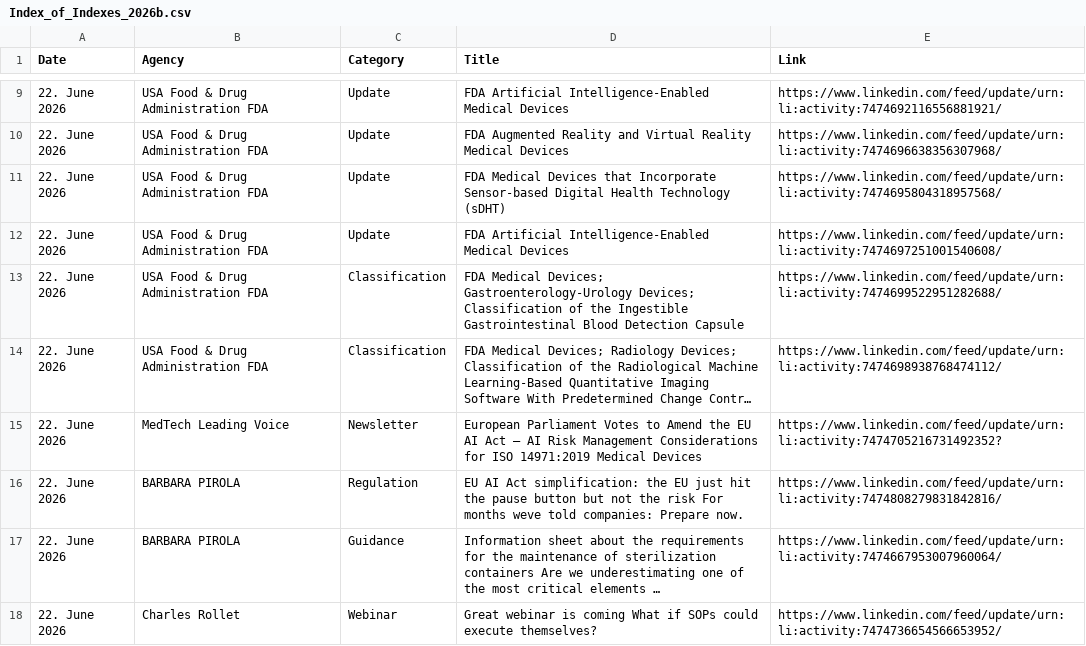
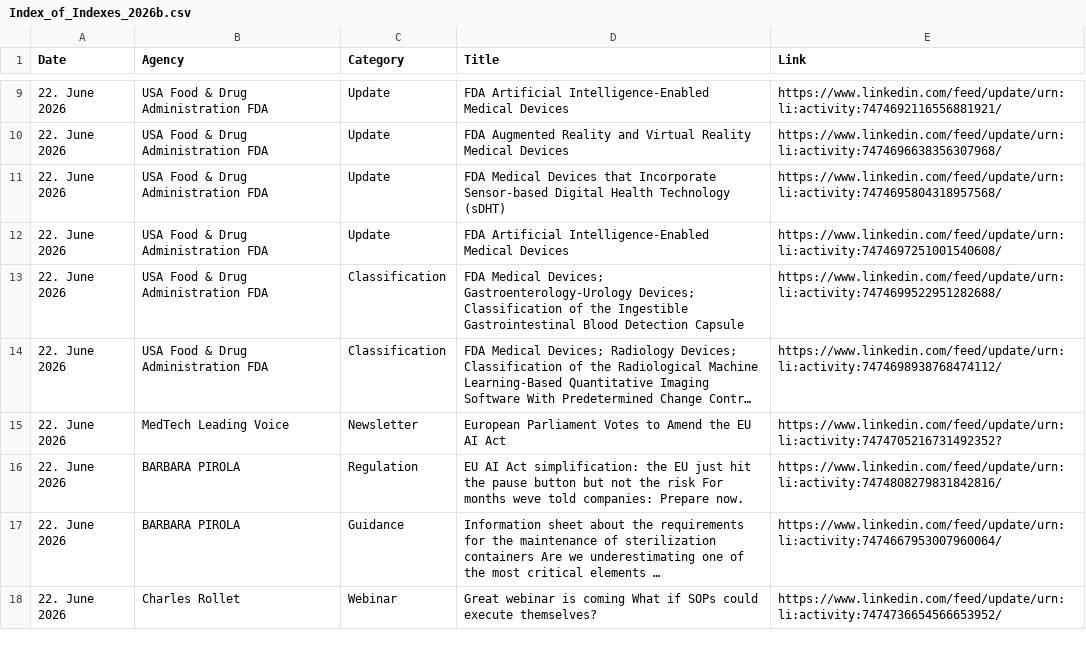
Before and after one commit to MartinCKing/Index-of-Indexes, a CSV file: Index_of_Indexes_2026b.csv, drawn as a sheet; only a part is shown, gaps mark what is left out; long unchanged cells end in …; the diff names each change by its address in the sheet, - before the commit and + after, or states it on an @@ line.

Commit message:
Update Index_of_Indexes_2026b.csv

```diff
--- a/Index_of_Indexes_2026b.csv
+++ b/Index_of_Indexes_2026b.csv
-D15 (Title): …AI Act – AI Risk Management Considerations for ISO 14971:2019 Medical Devices
+D15 (Title): …AI Act
```
